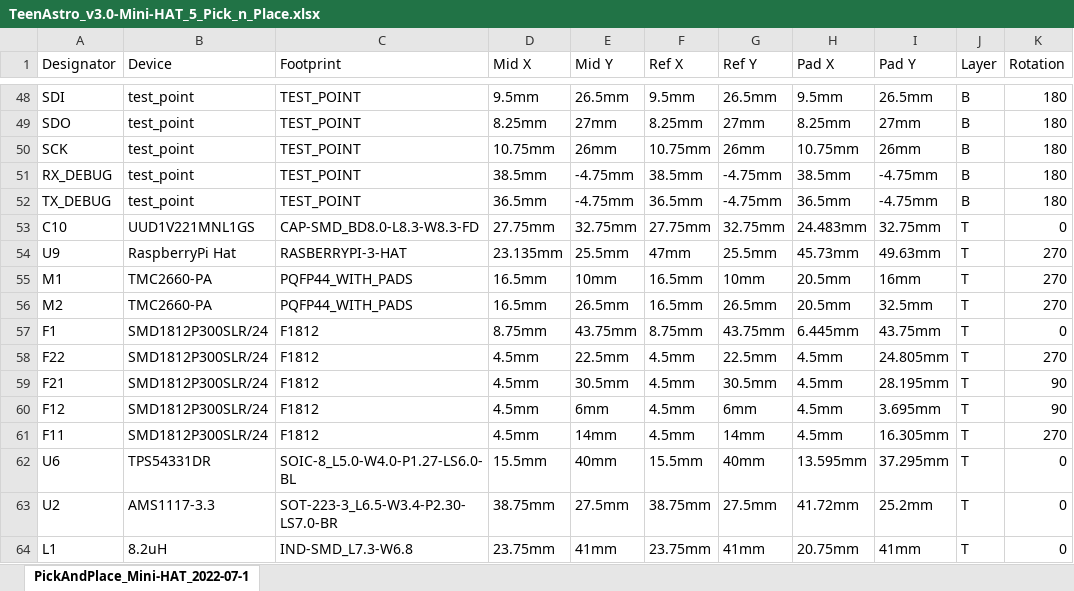
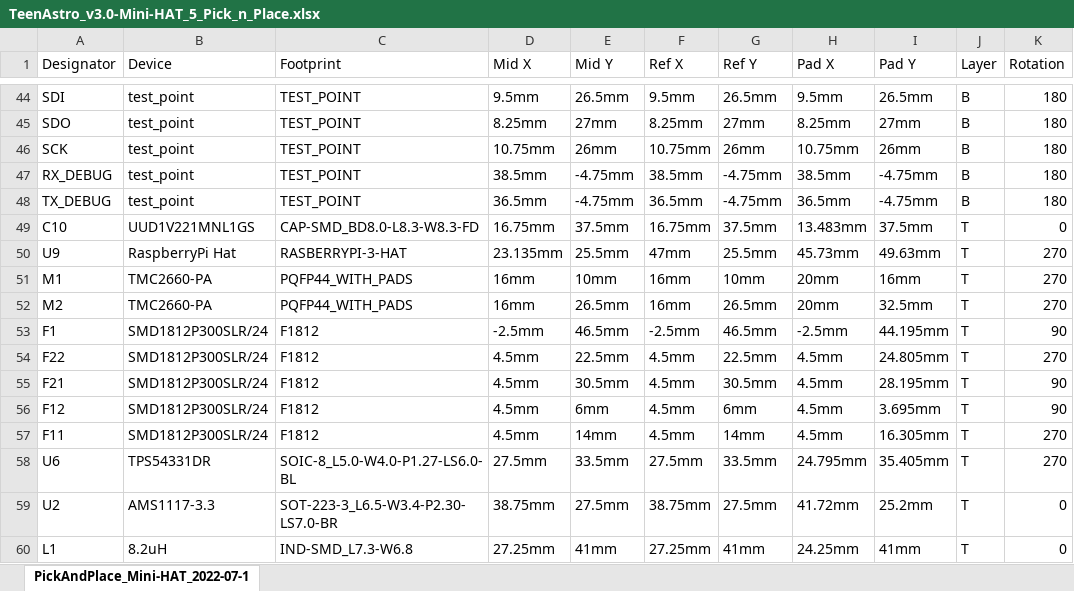
Before and after one commit to lordzurp/TeenAstro_Redux, an Excel workbook: Mini-HAT/TeenAstro_v3.0-Mini-HAT_5_Pick_n_Place.xlsx, sheet PickAndPlace_Mini-HAT_2022-07-1, drawn as a sheet; only a part is shown, gaps mark what is left out; values as stored, in another font and other column widths than the file's, no borders; addresses are those after the commit; the diff covers the shown part only; the diff names each change by its address in the sheet, - before the commit and + after, or states it on an @@ line.

```diff
--- a/Mini-HAT/TeenAstro_v3.0-Mini-HAT_5_Pick_n_Place.xlsx (sheet PickAndPlace_Mini-HAT_2022-07-1)
+++ b/Mini-HAT/TeenAstro_v3.0-Mini-HAT_5_Pick_n_Place.xlsx (sheet PickAndPlace_Mini-HAT_2022-07-1)
-D49 (Mid X): 27.75mm
+D49 (Mid X): 16.75mm
-E49 (Mid Y): 32.75mm
+E49 (Mid Y): 37.5mm
-F49 (Ref X): 27.75mm
+F49 (Ref X): 16.75mm
-G49 (Ref Y): 32.75mm
+G49 (Ref Y): 37.5mm
-H49 (Pad X): 24.483mm
+H49 (Pad X): 13.483mm
-I49 (Pad Y): 32.75mm
+I49 (Pad Y): 37.5mm
-D51:D52 (Mid X): 16.5mm
+D51:D52 (Mid X): 16mm
-F51:F52 (Ref X): 16.5mm
+F51:F52 (Ref X): 16mm
-H51:H52 (Pad X): 20.5mm
+H51:H52 (Pad X): 20mm
-D53 (Mid X): 8.75mm
+D53 (Mid X): -2.5mm
-E53 (Mid Y): 43.75mm
+E53 (Mid Y): 46.5mm
-F53 (Ref X): 8.75mm
+F53 (Ref X): -2.5mm
-G53 (Ref Y): 43.75mm
+G53 (Ref Y): 46.5mm
-H53 (Pad X): 6.445mm
+H53 (Pad X): -2.5mm
-I53 (Pad Y): 43.75mm
+I53 (Pad Y): 44.195mm
-K53 (Rotation): 0
+K53 (Rotation): 90
-D58 (Mid X): 15.5mm
+D58 (Mid X): 27.5mm
-E58 (Mid Y): 40mm
+E58 (Mid Y): 33.5mm
-F58 (Ref X): 15.5mm
+F58 (Ref X): 27.5mm
-G58 (Ref Y): 40mm
+G58 (Ref Y): 33.5mm
-H58 (Pad X): 13.595mm
+H58 (Pad X): 24.795mm
-I58 (Pad Y): 37.295mm
+I58 (Pad Y): 35.405mm
-K58 (Rotation): 0
+K58 (Rotation): 270
-D60 (Mid X): 23.75mm
+D60 (Mid X): 27.25mm
-F60 (Ref X): 23.75mm
+F60 (Ref X): 27.25mm
-H60 (Pad X): 20.75mm
+H60 (Pad X): 24.25mm
```
Also changed, not shown: 6 added rows, 8 removed rows and 250 edited cells elsewhere in this sheet, Mini-HAT/TeenAstro_v3.0-Mini-HAT_4_BOM.xlsx, 11 other files.
